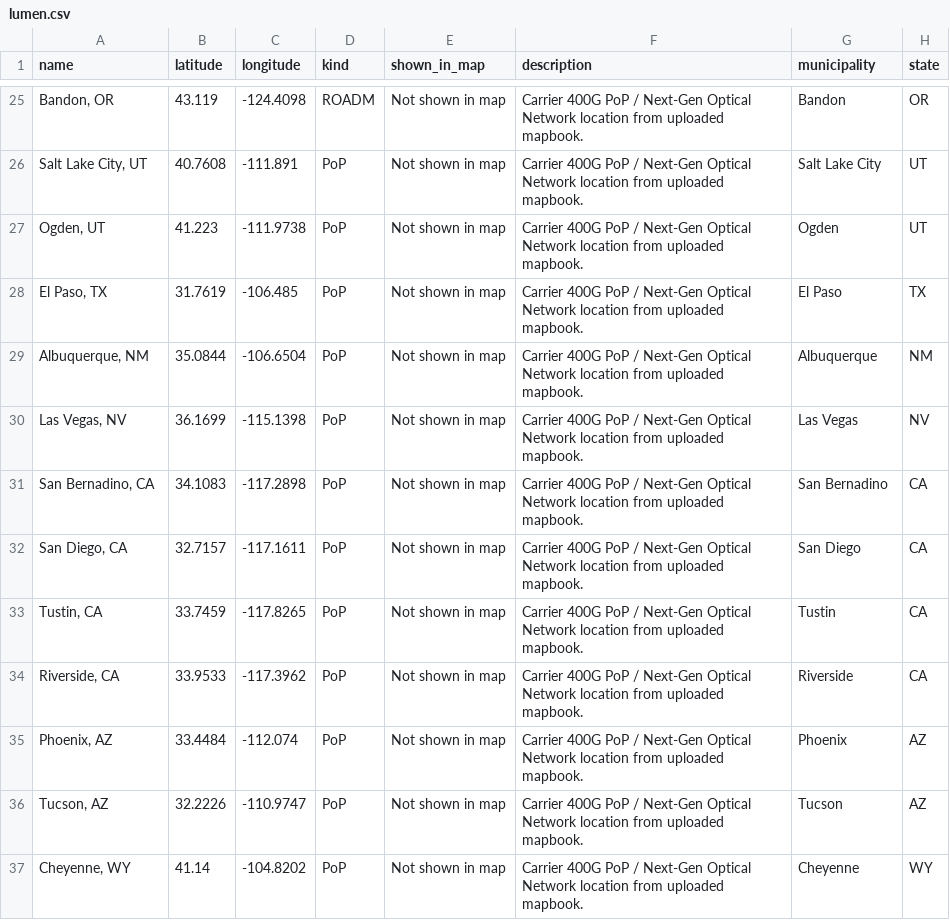
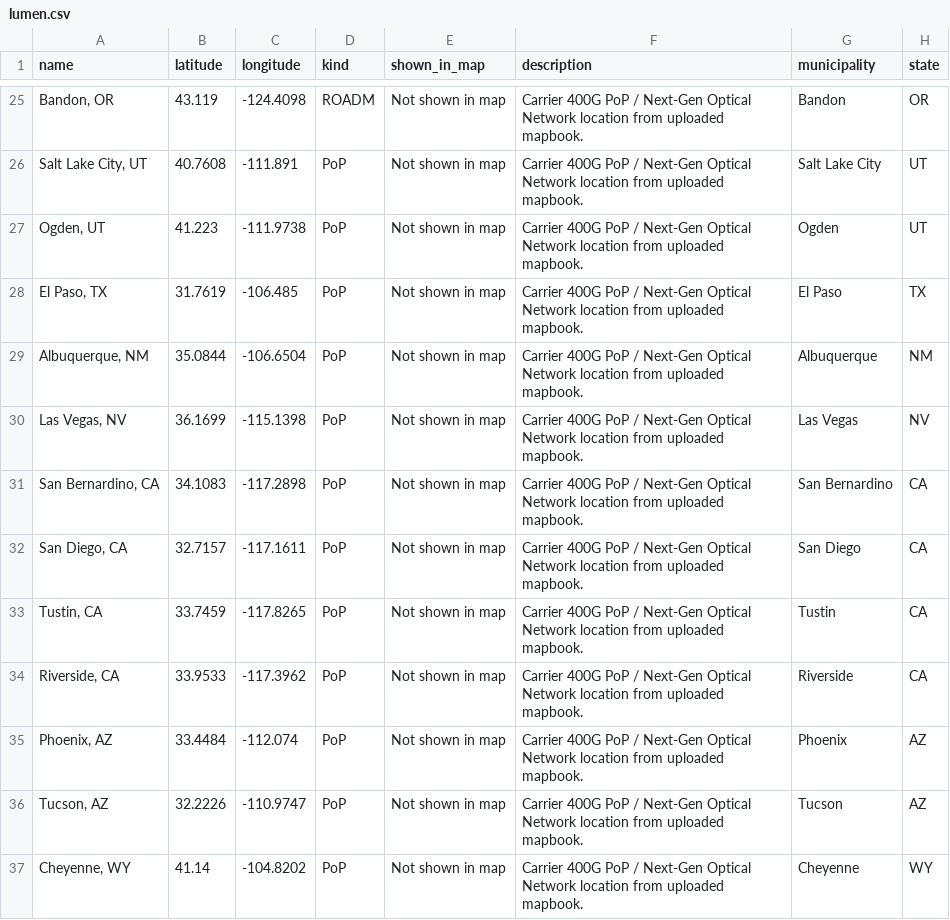
Before and after one commit to 10U-Labs/wan-graph-synthesizer, a CSV file: data/vertices/lumen.csv, drawn as a sheet; only a part is shown, gaps mark what is left out.

```diff
--- a/data/vertices/lumen.csv
+++ b/data/vertices/lumen.csv
@@ -30,3 +30,3 @@ name,latitude,longitude,kind,shown_in_map,description,municipality,state
 "Las Vegas, NV",36.1699,-115.1398,PoP,Not shown in map,Carrier 400G PoP / Next-Gen Optical Network location from uploaded mapbook.,Las Vegas,NV
-"San Bernadino, CA",34.1083,-117.2898,PoP,Not shown in map,Carrier 400G PoP / Next-Gen Optical Network location from uploaded mapbook.,San Bernadino,CA
+"San Bernardino, CA",34.1083,-117.2898,PoP,Not shown in map,Carrier 400G PoP / Next-Gen Optical Network location from uploaded mapbook.,San Bernardino,CA
 "San Diego, CA",32.7157,-117.1611,PoP,Not shown in map,Carrier 400G PoP / Next-Gen Optical Network location from uploaded mapbook.,San Diego,CA
```
Also changed, not shown: data/edges/lumen.csv, 2 other files.
